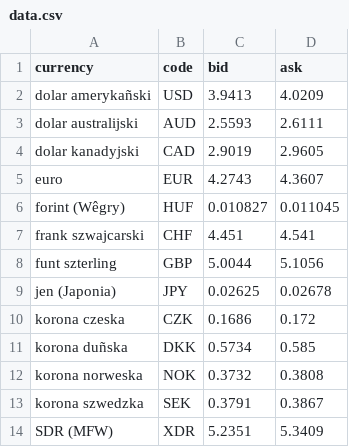
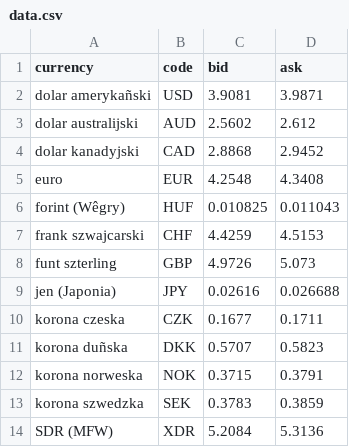
Before and after one commit to BartoszOw/Currency-Calculator-API, a CSV file: data.csv, drawn as a sheet.

```diff
--- a/data.csv
+++ b/data.csv
@@ -1,14 +1,14 @@
 currency;code;bid;ask
-dolar amerykañski;USD;3.9413;4.0209
-dolar australijski;AUD;2.5593;2.6111
-dolar kanadyjski;CAD;2.9019;2.9605
-euro;EUR;4.2743;4.3607
-forint (Wêgry);HUF;0.010827;0.011045
-frank szwajcarski;CHF;4.451;4.541
-funt szterling;GBP;5.0044;5.1056
-jen (Japonia);JPY;0.02625;0.02678
-korona czeska;CZK;0.1686;0.172
-korona duñska;DKK;0.5734;0.585
-korona norweska;NOK;0.3732;0.3808
-korona szwedzka;SEK;0.3791;0.3867
-SDR (MFW);XDR;5.2351;5.3409
+dolar amerykañski;USD;3.9081;3.9871
+dolar australijski;AUD;2.5602;2.612
+dolar kanadyjski;CAD;2.8868;2.9452
+euro;EUR;4.2548;4.3408
+forint (Wêgry);HUF;0.010825;0.011043
+frank szwajcarski;CHF;4.4259;4.5153
+funt szterling;GBP;4.9726;5.073
+jen (Japonia);JPY;0.02616;0.026688
+korona czeska;CZK;0.1677;0.1711
+korona duñska;DKK;0.5707;0.5823
+korona norweska;NOK;0.3715;0.3791
+korona szwedzka;SEK;0.3783;0.3859
+SDR (MFW);XDR;5.2084;5.3136
```
Also changed, not shown: 4 other files.
